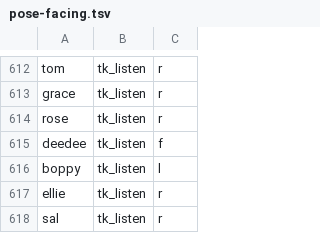
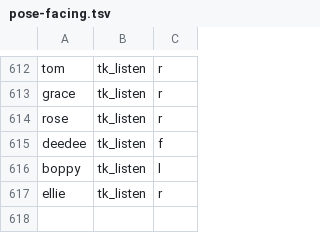
Before and after one commit to trivituso81/adventures-of-tom, a TSV file: docs/pose-facing.tsv, drawn as a sheet; only a part is shown, gaps mark what is left out; the diff names each change by its address in the sheet, - before the commit and + after, or states it on an @@ line.

```diff
--- a/docs/pose-facing.tsv
+++ b/docs/pose-facing.tsv
-row 618: sal | tk_listen | r
```
Also changed, not shown: 12 other files.
